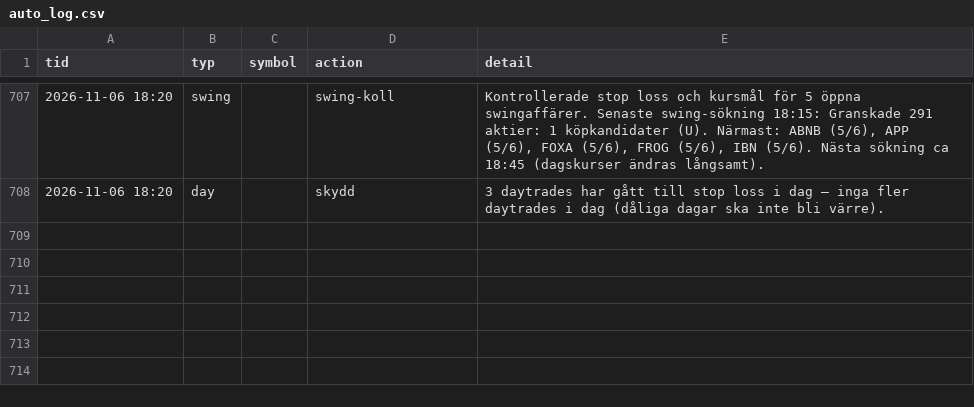
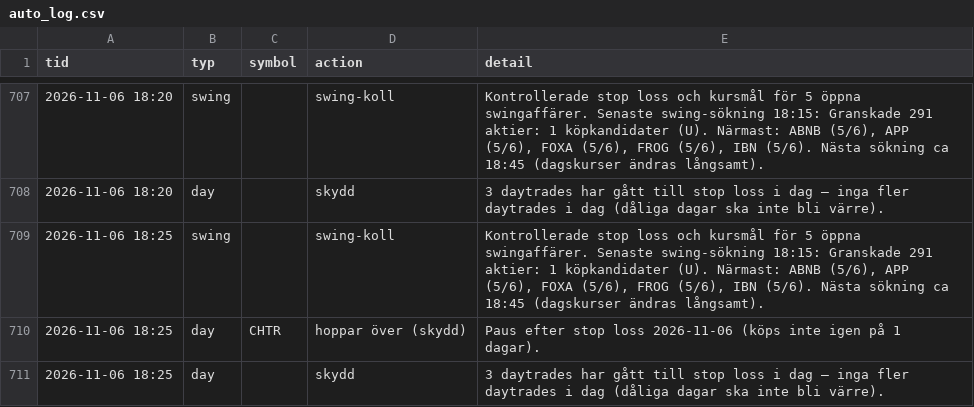
Before and after one commit to danielsorting/us_trading_platform_v2, a CSV file: paper/auto_log.csv, drawn as a sheet; only a part is shown, gaps mark what is left out.

```diff
--- a/paper/auto_log.csv
+++ b/paper/auto_log.csv
@@ -708 +708,4 @@ tid,typ,symbol,action,detail
 2026-11-06 18:20,day,,skydd,3 daytrades har gått till stop loss i dag – inga fler daytrades i dag (dåliga dagar ska inte bli värre).
+2026-11-06 18:25,swing,,swing-koll,"Kontrollerade stop loss och kursmål för 5 öppna swingaffärer. Senaste swing-sökning 18:15: Granskade 291 aktier: 1 köpkandidater (U). Närmast: ABNB (5/6), APP (5/6), FOXA (5/6), FROG (5/6), IBN (5/6). Nästa sökning ca 18:45 (dagskurser ändras långsamt)."
+2026-11-06 18:25,day,CHTR,hoppar över (skydd),Paus efter stop loss 2026-11-06 (köps inte igen på 1 dagar).
+2026-11-06 18:25,day,,skydd,3 daytrades har gått till stop loss i dag – inga fler daytrades i dag (dåliga dagar ska inte bli värre).
```
Also changed, not shown: 1 other file.
